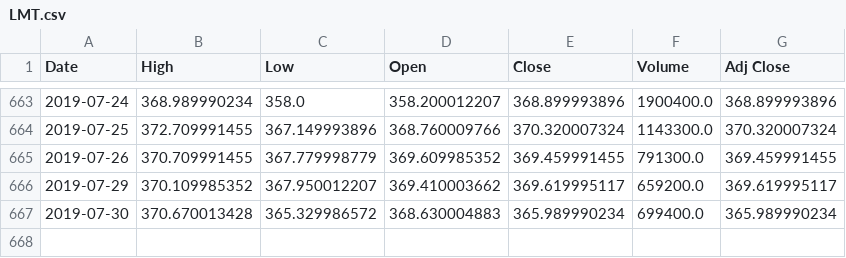
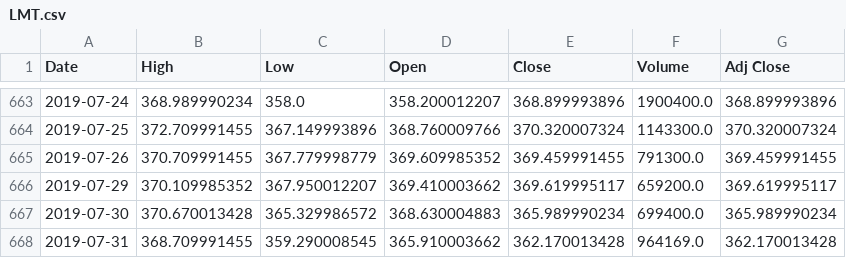
Before and after one commit to martinmathew/stock_prediction, a CSV file: data/LMT.csv, drawn as a sheet; only a part is shown, gaps mark what is left out; the diff names each change by its address in the sheet, - before the commit and + after, or states it on an @@ line.

```diff
--- a/data/LMT.csv
+++ b/data/LMT.csv
+row 668: 2019-07-31 | 368.709991455 | 359.290008545 | 365.910003662 | 362.170013428 | 964169.0 | 362.170013428
```
Also changed, not shown: data/CMG.csv, data/MA.csv, 4 other files.
